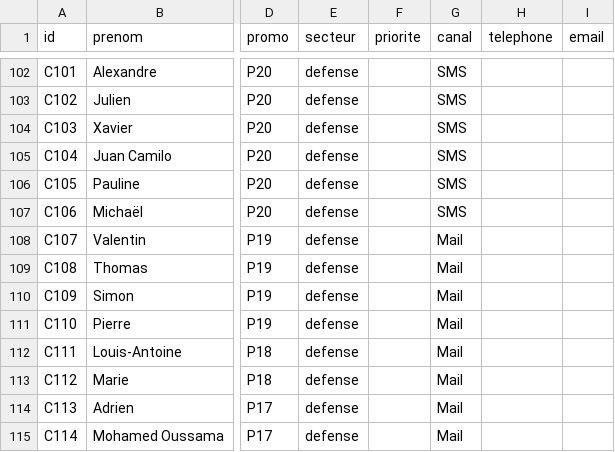
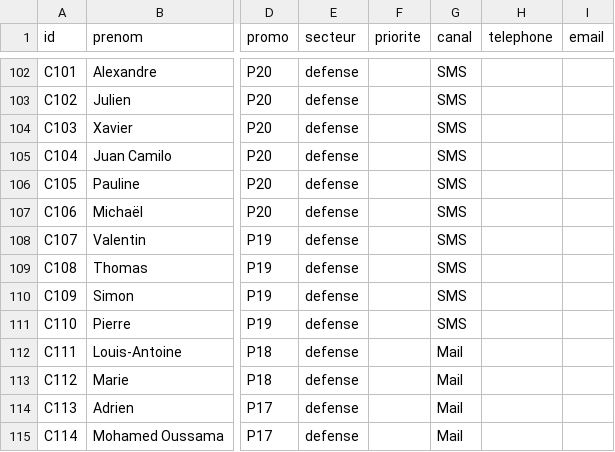
Before and after one commit to josselindavion/stages, a CSV file: contacts/suivi_anciens.csv, drawn as a sheet; only a part is shown, gaps mark what is left out; the diff names each change by its address in the sheet, - before the commit and + after, or states it on an @@ line.

```diff
--- a/contacts/suivi_anciens.csv
+++ b/contacts/suivi_anciens.csv
-G108:G111 (canal): Mail
+G108:G111 (canal): SMS
```
Also changed, not shown: 3 other files.
